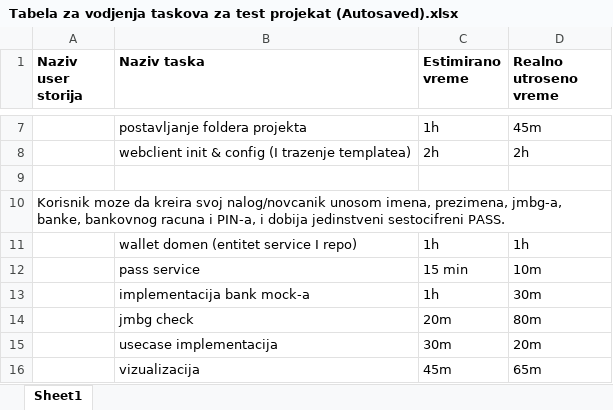
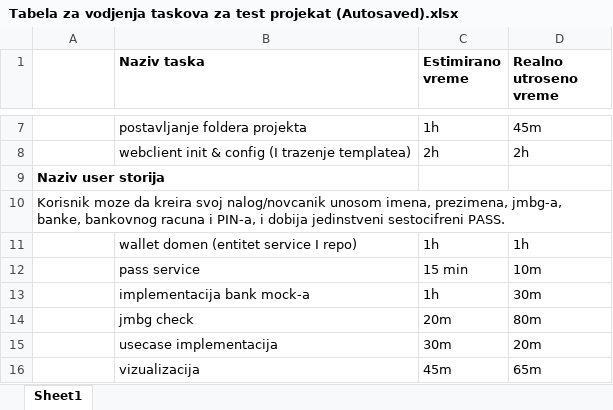
Before and after one commit to WingsDevelopment/SchEstimationPractice, an Excel workbook: Tabela za vodjenja taskova za test projekat (Autosaved).xlsx, sheet Sheet1, drawn as a sheet; only a part is shown, gaps mark what is left out; values as stored, in another font and other column widths than the file's, no borders; the diff names each change by its address in the sheet, - before the commit and + after, or states it on an @@ line.

Commit message:
Updated Tasks Table

```diff
--- a/Tabela za vodjenja taskova za test projekat (Autosaved).xlsx (sheet Sheet1)
+++ b/Tabela za vodjenja taskova za test projekat (Autosaved).xlsx (sheet Sheet1)
-A1: Naziv user storija
+A1: (empty)
-A9: (empty)
+A9: Naziv user storija
```
